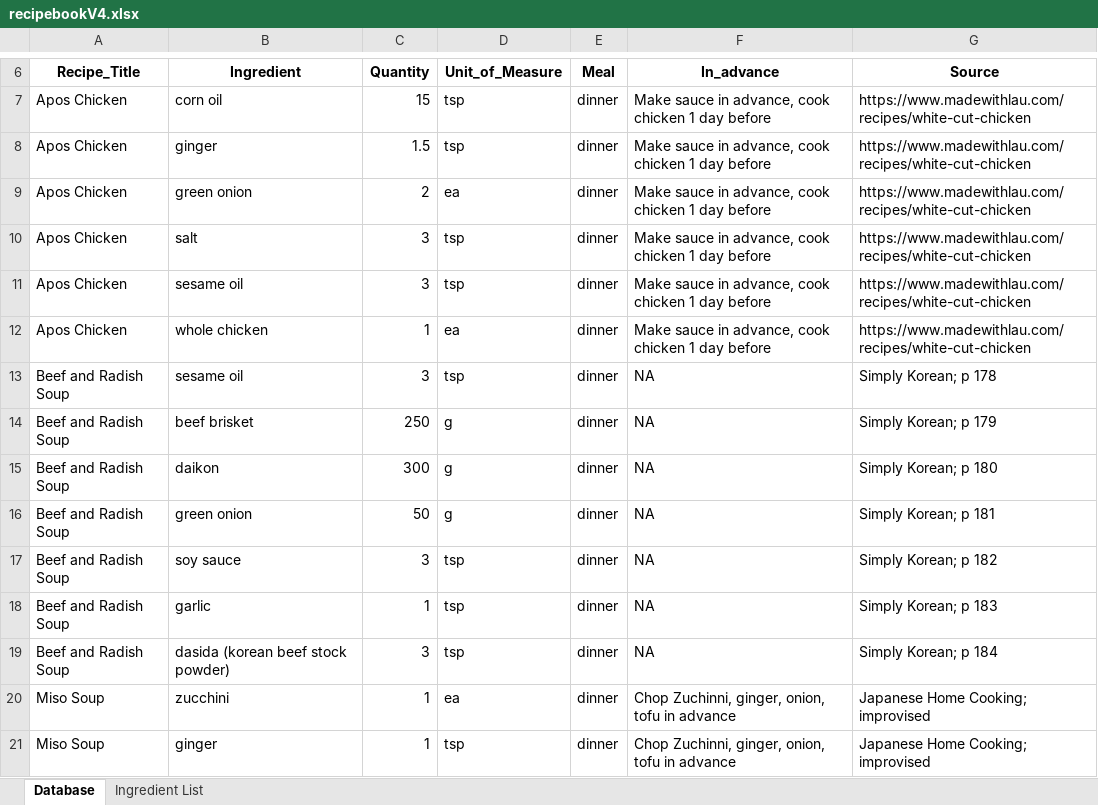
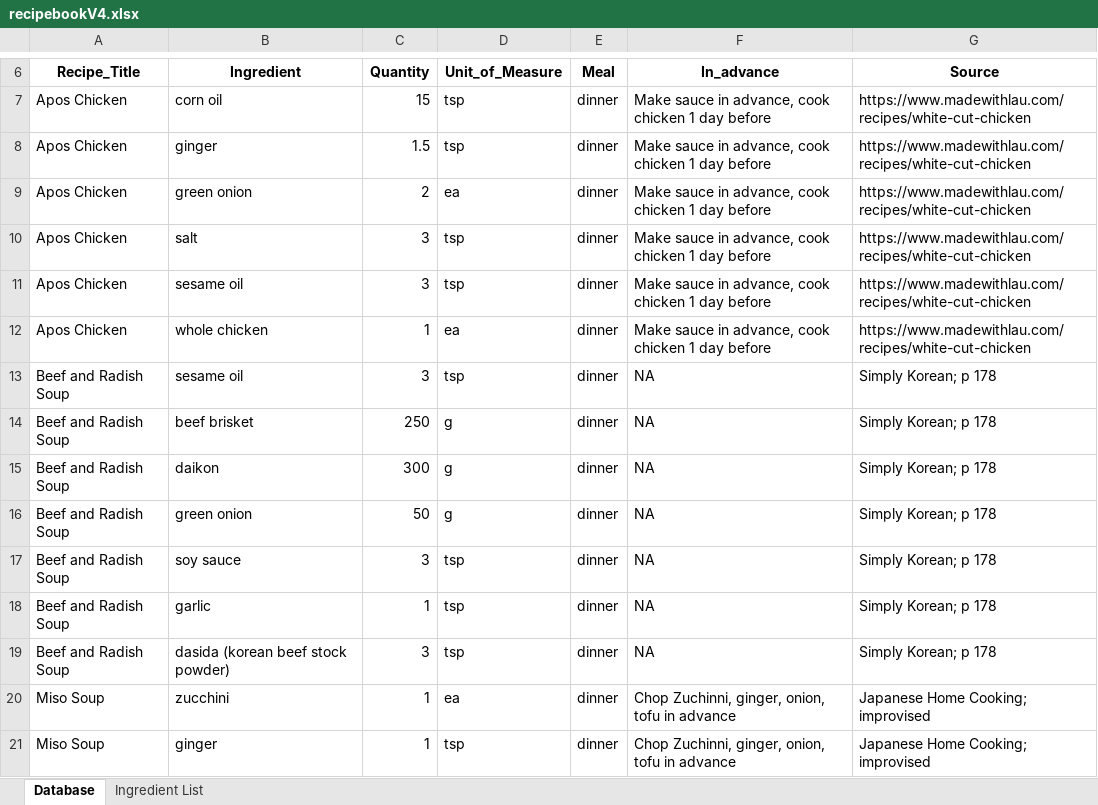
Before and after one commit to christianlewis091/Other, an Excel workbook: grocery_app/01_scripts/recipebookV4.xlsx, sheet Database, drawn as a sheet; only a part is shown, gaps mark what is left out; values as stored, in another font and other column widths than the file's, no borders; the diff names each change by its address in the sheet, - before the commit and + after, or states it on an @@ line.

```diff
--- a/grocery_app/01_scripts/recipebookV4.xlsx (sheet Database)
+++ b/grocery_app/01_scripts/recipebookV4.xlsx (sheet Database)
-G14 (Source): Simply Korean; p 179
+G14 (Source): Simply Korean; p 178
-G15 (Source): Simply Korean; p 180
+G15 (Source): Simply Korean; p 178
-G16 (Source): Simply Korean; p 181
+G16 (Source): Simply Korean; p 178
-G17 (Source): Simply Korean; p 182
+G17 (Source): Simply Korean; p 178
-G18 (Source): Simply Korean; p 183
+G18 (Source): Simply Korean; p 178
-G19 (Source): Simply Korean; p 184
+G19 (Source): Simply Korean; p 178
```
Also changed, not shown: 1 other file.
